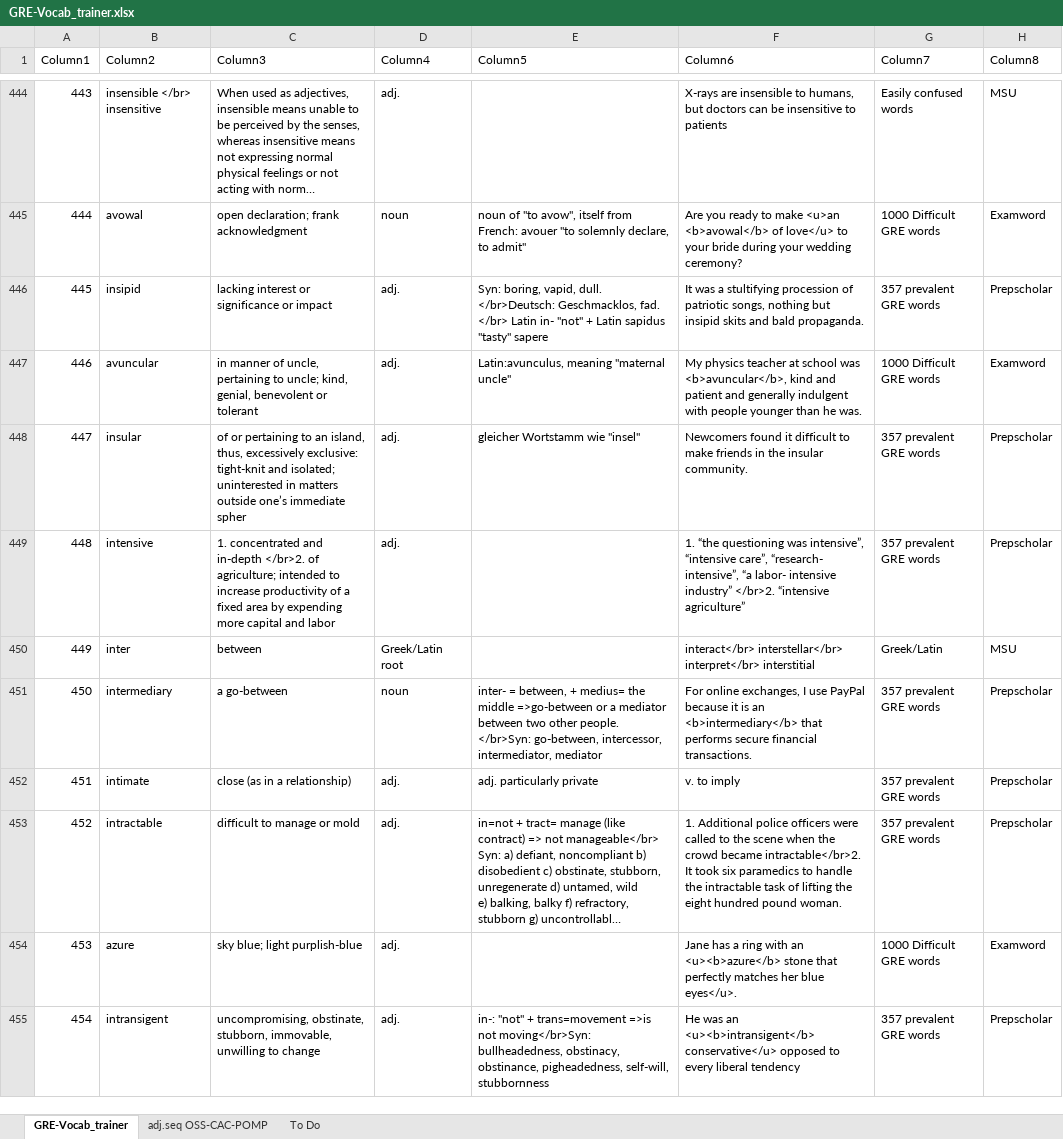
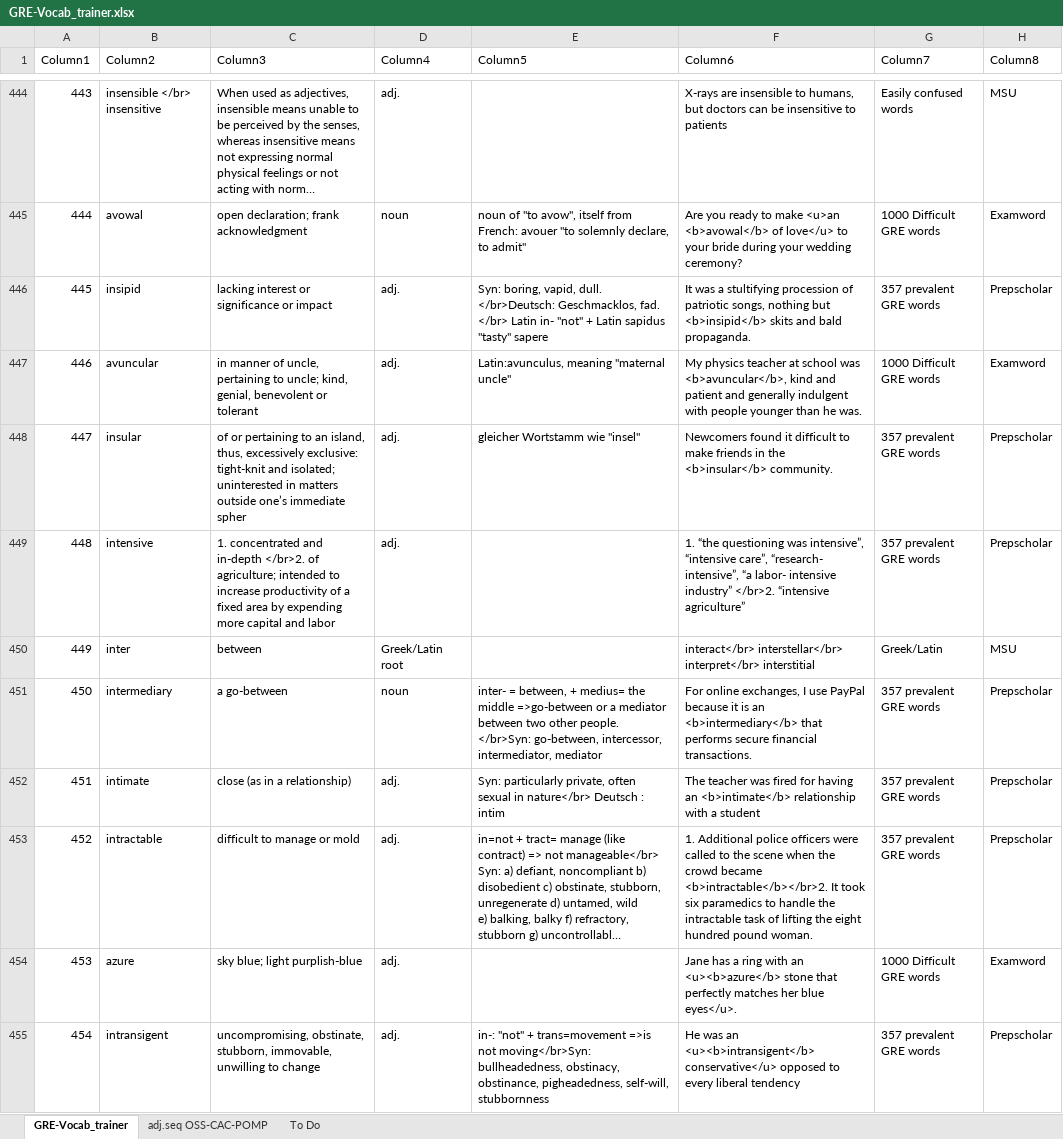
Before and after one commit to AlexBocken/GRE, an Excel workbook: GRE-Vocab_trainer.xlsx, sheet GRE-Vocab_trainer, drawn as a sheet; only a part is shown, gaps mark what is left out; long unchanged cells end in …; values as stored, in another font and other column widths than the file's, no borders; conditional formats and table styles not drawn; the diff covers the shown part only; the diff names each change by its address in the sheet, - before the commit and + after, or states it on an @@ line.

```diff
--- a/GRE-Vocab_trainer.xlsx (sheet GRE-Vocab_trainer)
+++ b/GRE-Vocab_trainer.xlsx (sheet GRE-Vocab_trainer)
-F446 (Column6): …nothing but insipid skits and…
+F446 (Column6): …nothing but <b>insipid</b> skits and…
-F448 (Column6): …in the insular community.
+F448 (Column6): …in the <b>insular</b> community.
-E452 (Column5): adj. particularly private
+E452 (Column5): Syn: particularly private, often sexual in nature</br> Deutsch : intim
-F452 (Column6): v. to imply
+F452 (Column6): The teacher was fired for having an <b>intimate</b> relationship with a student
-F453 (Column6): …crowd became intractable</br>2. It took…
+F453 (Column6): …crowd became <b>intractable</b></br>2. It took…
```
Also changed, not shown: 16 added rows, 74 edited cells and cell formats elsewhere in this sheet, 2 other files.
